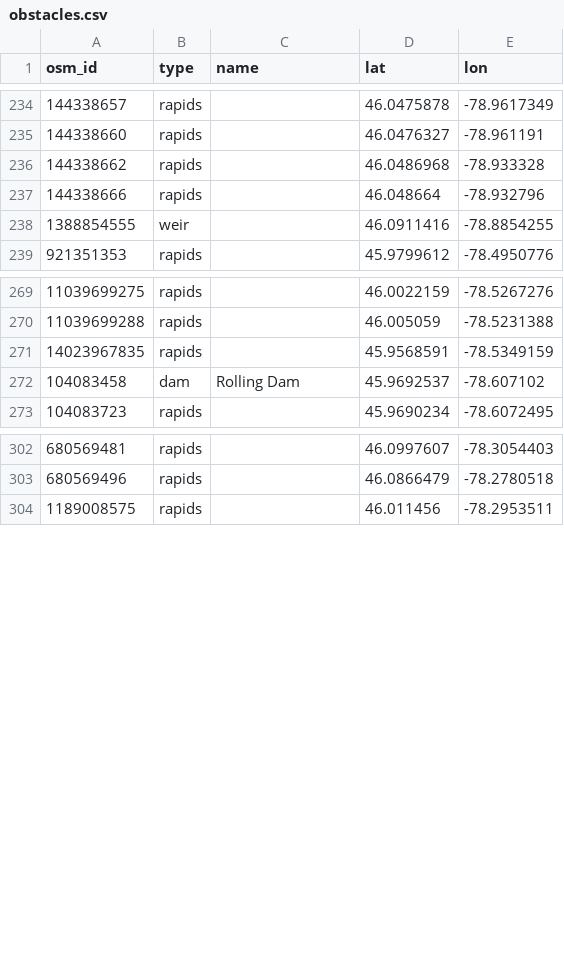
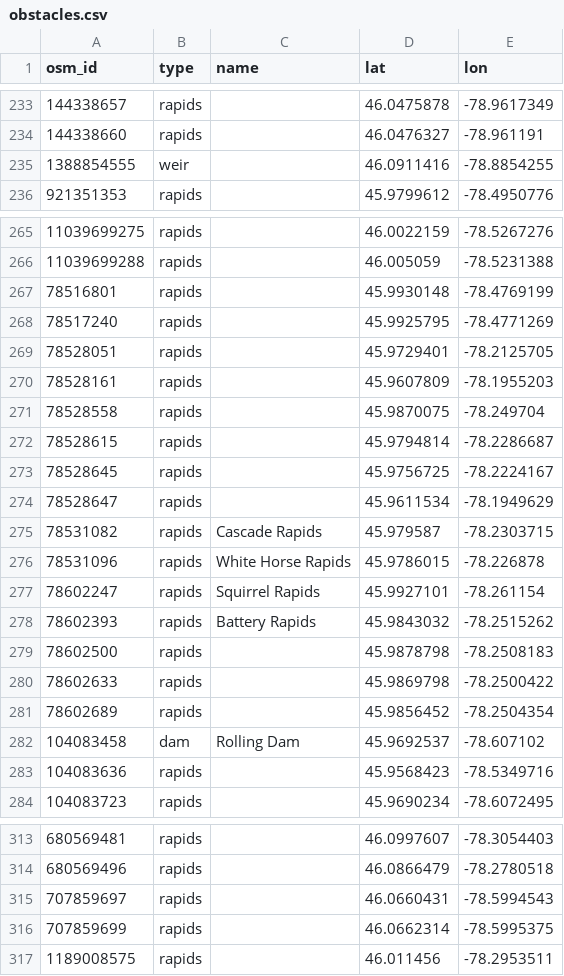
Before and after one commit to yucombinator/trailstolove, a CSV file: tools/algonquin-graph/data/obstacles.csv, drawn as a sheet; only a part is shown, gaps mark what is left out; removed rows and columns are numbered as before the commit, all else as after; the diff covers the shown part only; the diff names each change by its address in the sheet, - before the commit and + after, or states it on an @@ line.

```diff
--- a/tools/algonquin-graph/data/obstacles.csv
+++ b/tools/algonquin-graph/data/obstacles.csv
-row 236: 144338662 | rapids |  | 46.0486968 | -78.933328
-row 237: 144338666 | rapids |  | 46.048664 | -78.932796
-row 271: 14023967835 | rapids |  | 45.9568591 | -78.5349159
+row 267: 78516801 | rapids |  | 45.9930148 | -78.4769199
+row 268: 78517240 | rapids |  | 45.9925795 | -78.4771269
+row 269: 78528051 | rapids |  | 45.9729401 | -78.2125705
+row 270: 78528161 | rapids |  | 45.9607809 | -78.1955203
+row 271: 78528558 | rapids |  | 45.9870075 | -78.249704
+row 272: 78528615 | rapids |  | 45.9794814 | -78.2286687
+row 273: 78528645 | rapids |  | 45.9756725 | -78.2224167
+row 274: 78528647 | rapids |  | 45.9611534 | -78.1949629
+row 275: 78531082 | rapids | Cascade Rapids | 45.979587 | -78.2303715
+row 276: 78531096 | rapids | White Horse Rapids | 45.9786015 | -78.226878
+row 277: 78602247 | rapids | Squirrel Rapids | 45.9927101 | -78.261154
+row 278: 78602393 | rapids | Battery Rapids | 45.9843032 | -78.2515262
+row 279: 78602500 | rapids |  | 45.9878798 | -78.2508183
+row 280: 78602633 | rapids |  | 45.9869798 | -78.2500422
+row 281: 78602689 | rapids |  | 45.9856452 | -78.2504354
+row 283: 104083636 | rapids |  | 45.9568423 | -78.5349716
+row 315: 707859697 | rapids |  | 46.0660431 | -78.5994543
+row 316: 707859699 | rapids |  | 46.0662314 | -78.5995375
```
Also changed, not shown: 1 added row, 3 removed rows and 8 edited cells elsewhere in this file, tools/algonquin-graph/data/campsites.csv, tools/algonquin-graph/data/elevations.csv, 13 other files.
